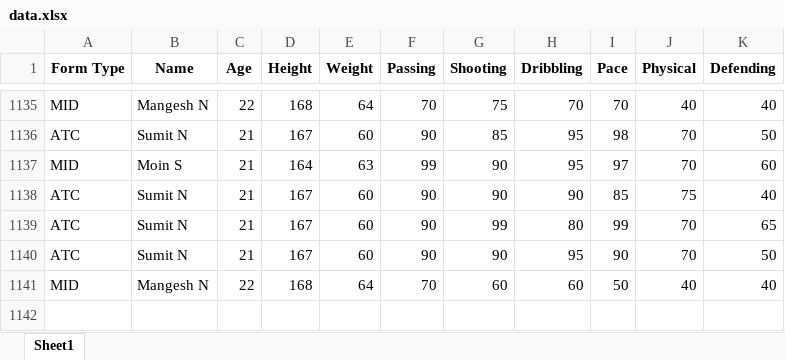
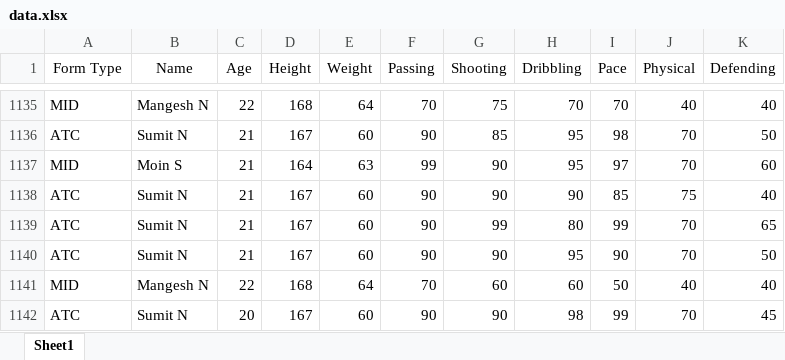
Before and after one commit to sumitnawde10/SportMatrix, an Excel workbook: data.xlsx, sheet Sheet1, drawn as a sheet; only a part is shown, gaps mark what is left out; values as stored, in another font and other column widths than the file's, no borders; the diff names each change by its address in the sheet, - before the commit and + after, or states it on an @@ line.

Commit message:
add data

```diff
--- a/data.xlsx (sheet Sheet1)
+++ b/data.xlsx (sheet Sheet1)
-A1:K1 bold: on
+A1:K1 bold: off
+row 1142: ATC | Sumit N | 20 | 167 | 60 | 90 | 90 | 98 | 99 | 70 | 45
```
